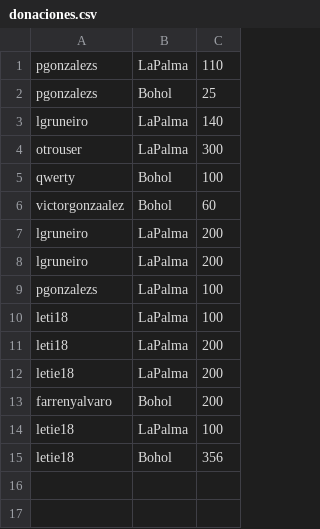
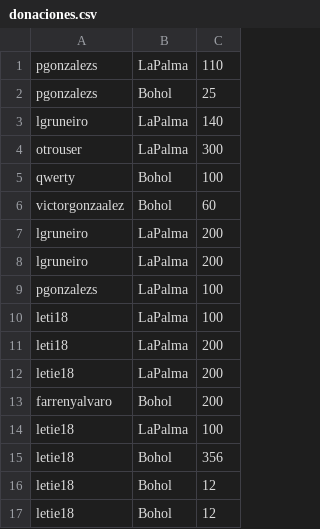
Before and after one commit to pgonzalezs1999/Web_de_crowdfunding, a CSV file: crowdfunding_lp/database/donaciones.csv, drawn as a sheet.

```diff
--- a/crowdfunding_lp/database/donaciones.csv
+++ b/crowdfunding_lp/database/donaciones.csv
@@ -15 +15,3 @@ letie18,LaPalma,100
 letie18,Bohol,356
+letie18,Bohol,12
+letie18,Bohol,12
```
Also changed, not shown: crowdfunding_lp/database/comentarios.csv, 3 other files.
